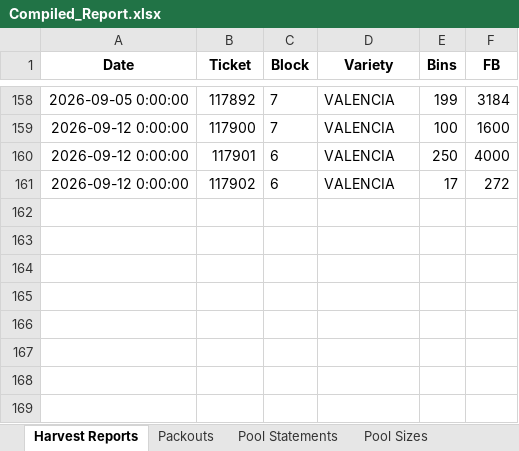
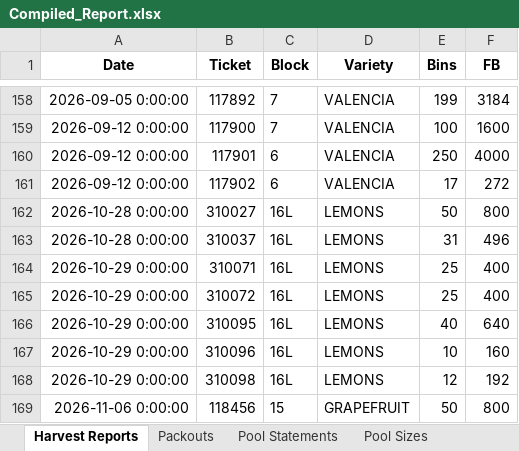
Before and after one commit to msmoore18/lazyspackouts, an Excel workbook: Compiled_Report.xlsx, sheet Harvest Reports, drawn as a sheet; only a part is shown, gaps mark what is left out; values as stored, in another font and other column widths than the file's, no borders; the diff names each change by its address in the sheet, - before the commit and + after, or states it on an @@ line.

Commit message:
Add 16L lemon packout 11/09, 16L harvest tickets 10/28-29, Jireh tag 118456, Block 15 J25CG10 pool; fix Block 15 11/10 bins (50)

```diff
--- a/Compiled_Report.xlsx (sheet Harvest Reports)
+++ b/Compiled_Report.xlsx (sheet Harvest Reports)
+row 162: 2026-10-28 0:00:00 | 310027 | 16L | LEMONS | 50 | 800
+row 163: 2026-10-28 0:00:00 | 310037 | 16L | LEMONS | 31 | 496
+row 164: 2026-10-29 0:00:00 | 310071 | 16L | LEMONS | 25 | 400
+row 165: 2026-10-29 0:00:00 | 310072 | 16L | LEMONS | 25 | 400
+row 166: 2026-10-29 0:00:00 | 310095 | 16L | LEMONS | 40 | 640
+row 167: 2026-10-29 0:00:00 | 310096 | 16L | LEMONS | 10 | 160
+row 168: 2026-10-29 0:00:00 | 310098 | 16L | LEMONS | 12 | 192
+row 169: 2026-11-06 0:00:00 | 118456 | 15 | GRAPEFRUIT | 50 | 800
```
Also changed, not shown: sheet Pool Sizes, sheet Pool Charges, sheet Packouts, sheet Pool Statements.
